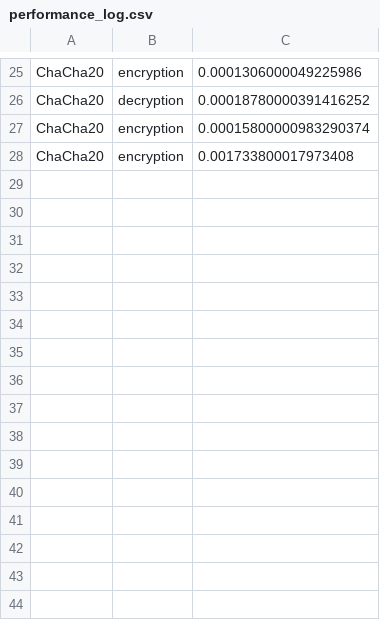
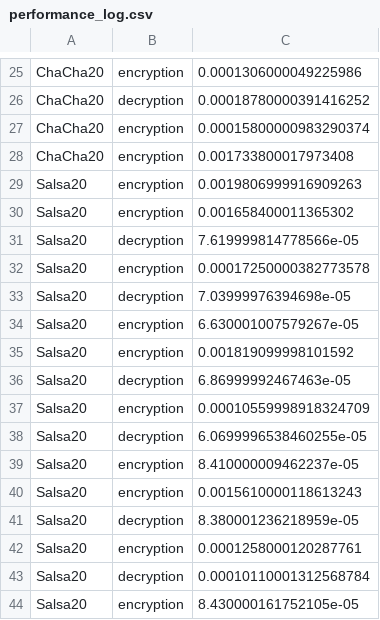
Before and after one commit to marianarodlm/Parcial1_Criptografia, a CSV file: Escenario1/performance_log.csv, drawn as a sheet; only a part is shown, gaps mark what is left out.

```diff
--- a/Escenario1/performance_log.csv
+++ b/Escenario1/performance_log.csv
@@ -28 +28,17 @@ ChaCha20,encryption,0.00015800000983290374
 ChaCha20,encryption,0.001733800017973408
+Salsa20,encryption,0.0019806999916909263
+Salsa20,encryption,0.001658400011365302
+Salsa20,decryption,7.619999814778566e-05
+Salsa20,encryption,0.00017250000382773578
+Salsa20,decryption,7.03999976394698e-05
+Salsa20,encryption,6.630001007579267e-05
+Salsa20,encryption,0.001819099998101592
+Salsa20,decryption,6.86999992467463e-05
+Salsa20,encryption,0.00010559998918324709
+Salsa20,decryption,6.0699996538460255e-05
+Salsa20,encryption,8.410000009462237e-05
+Salsa20,encryption,0.0015610000118613243
+Salsa20,decryption,8.380001236218959e-05
+Salsa20,encryption,0.0001258000120287761
+Salsa20,decryption,0.00010110001312568784
+Salsa20,encryption,8.430000161752105e-05
```
Also changed, not shown: 3 other files.
